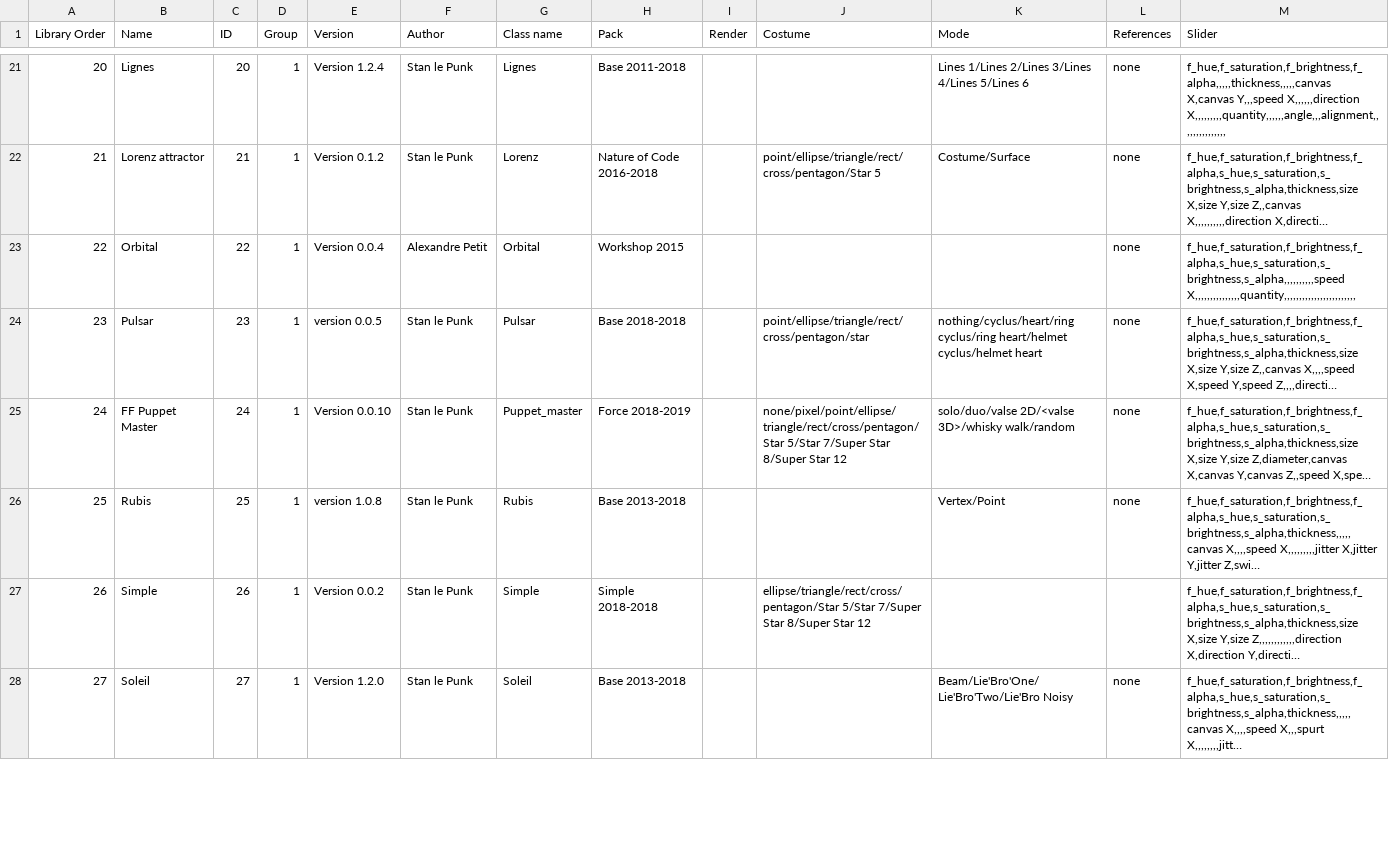
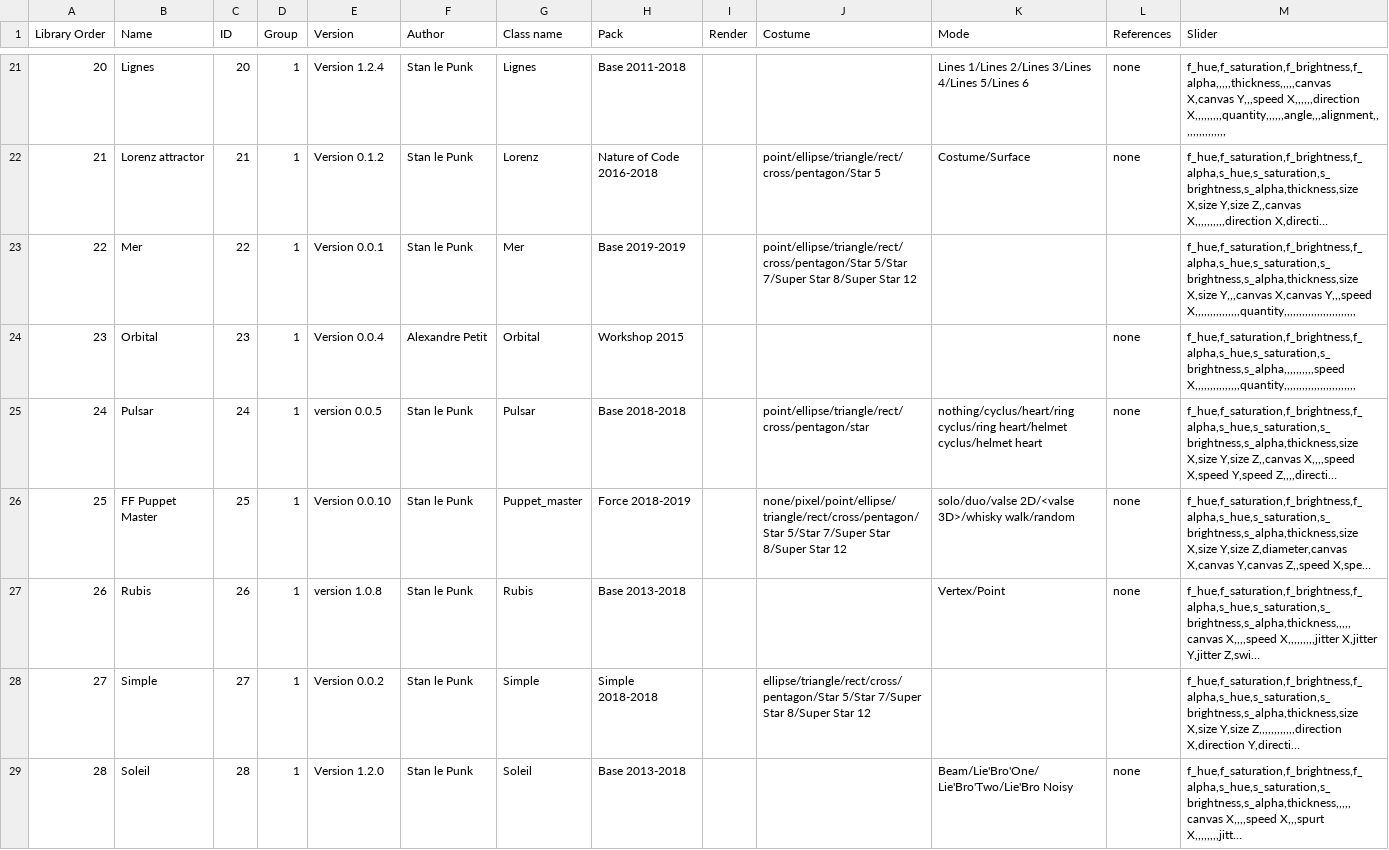
Before and after one commit to knupel/ROMANESCO-Processing, a CSV file: src/sources/preferences/index_romanesco_items.csv, drawn as a sheet; only a part is shown, gaps mark what is left out; long unchanged cells end in …; addresses are those after the commit; the diff covers the shown part only; the diff names each change by its address in the sheet, - before the commit and + after, or states it on an @@ line.

Commit message:
fix the most stranger bug of my life
An invisible bug from a lot year... on the main thhing of Romanesco the color fill and stroke :)))))

```diff
--- a/src/sources/preferences/index_romanesco_items.csv
+++ b/src/sources/preferences/index_romanesco_items.csv
+row 23: 22 | Mer | 22 | 1 | Version 0.0.1 | Stan le Punk | Mer | Base 2019-2019 |  | point/ellipse/triangle/rect/cross/pentagon/Star 5/Star 7/Super Star 8/Super Star 12 |  |  | f_hue,f_saturation,f_brightness,f_alpha,s_hue,s_saturation,s_brightness,s_alpha,thickness,size X,size Y,,,canvas X,canvas Y,,,speed X,,,,,,,,,,,,,,,quantity,,,,,,,,,,,,,,,,,,,,,,,,
@@ column A (Library Order) renumbered from row 24 down @@
-C24 (ID): 22
+C24 (ID): 23
-C25 (ID): 23
+C25 (ID): 24
-C26 (ID): 24
+C26 (ID): 25
-C27 (ID): 25
+C27 (ID): 26
-C28 (ID): 26
+C28 (ID): 27
-C29 (ID): 27
+C29 (ID): 28
```
Also changed, not shown: 6 edited cells elsewhere in this file, 31 other files.
